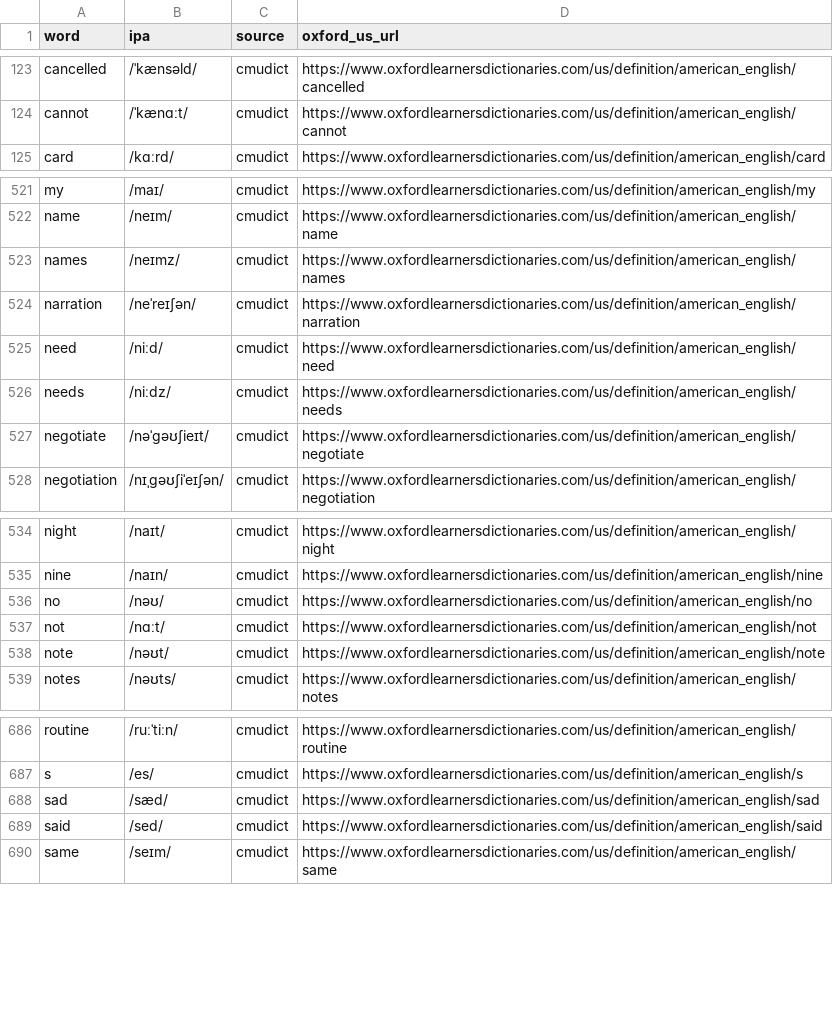
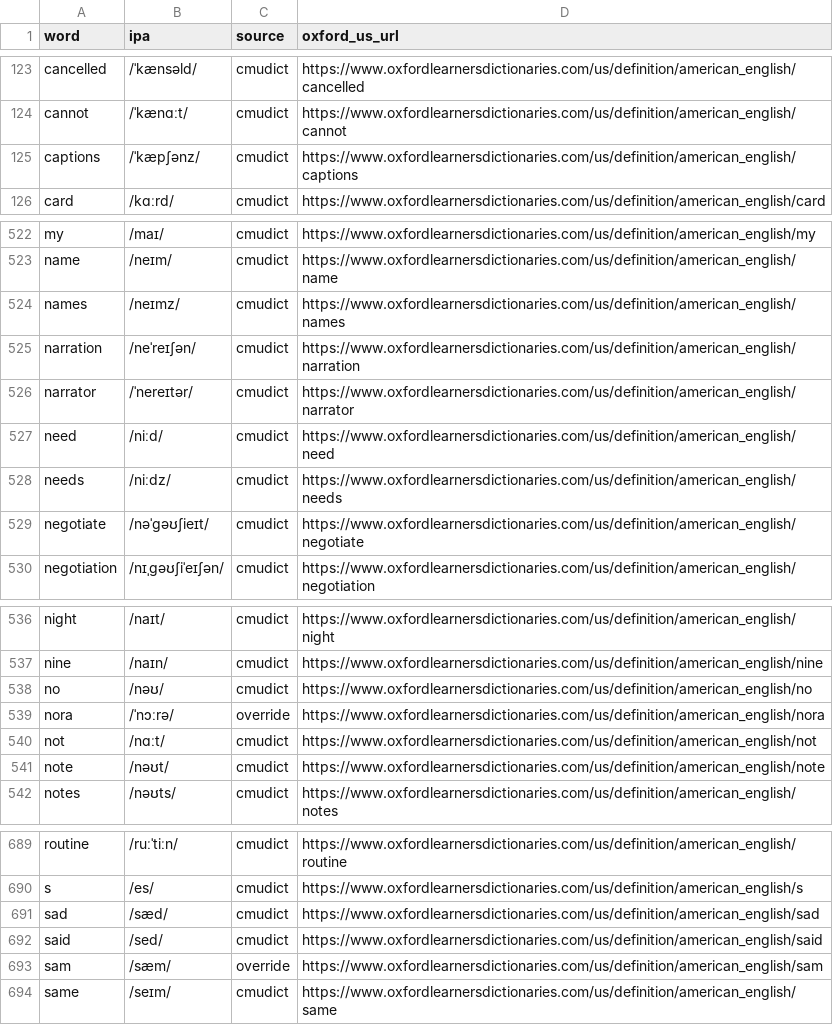
Before and after one commit to fidel1408/fluent-english-renderer, a CSV file: lessons/love-speaking-club/docs/ipa-review.csv, drawn as a sheet; only a part is shown, gaps mark what is left out.

```diff
--- a/lessons/love-speaking-club/docs/ipa-review.csv
+++ b/lessons/love-speaking-club/docs/ipa-review.csv
@@ -124,2 +124,3 @@ word,ipa,source,oxford_us_url
 "cannot","/ˈkænɑːt/",cmudict,https://www.oxfordlearnersdictionaries.com/us/definition/american_english/cannot
+"captions","/ˈkæpʃənz/",cmudict,https://www.oxfordlearnersdictionaries.com/us/definition/american_english/captions
 "card","/kɑːrd/",cmudict,https://www.oxfordlearnersdictionaries.com/us/definition/american_english/card
@@ -524,2 +525,3 @@ word,ipa,source,oxford_us_url
 "narration","/neˈreɪʃən/",cmudict,https://www.oxfordlearnersdictionaries.com/us/definition/american_english/narration
+"narrator","/ˈnereɪtər/",cmudict,https://www.oxfordlearnersdictionaries.com/us/definition/american_english/narrator
 "need","/niːd/",cmudict,https://www.oxfordlearnersdictionaries.com/us/definition/american_english/need
@@ -536,2 +538,3 @@ word,ipa,source,oxford_us_url
 "no","/nəʊ/",cmudict,https://www.oxfordlearnersdictionaries.com/us/definition/american_english/no
+"nora","/ˈnɔːrə/",override,https://www.oxfordlearnersdictionaries.com/us/definition/american_english/nora
 "not","/nɑːt/",cmudict,https://www.oxfordlearnersdictionaries.com/us/definition/american_english/not
@@ -689,2 +692,3 @@ word,ipa,source,oxford_us_url
 "said","/sed/",cmudict,https://www.oxfordlearnersdictionaries.com/us/definition/american_english/said
+"sam","/sæm/",override,https://www.oxfordlearnersdictionaries.com/us/definition/american_english/sam
 "same","/seɪm/",cmudict,https://www.oxfordlearnersdictionaries.com/us/definition/american_english/same
```
Also changed, not shown: 12 other files.
